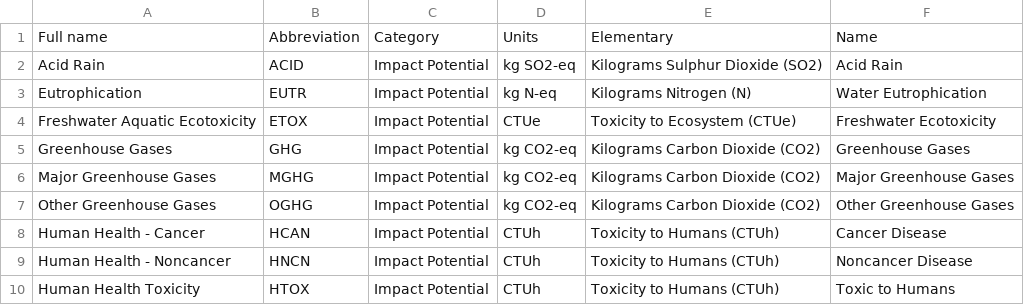
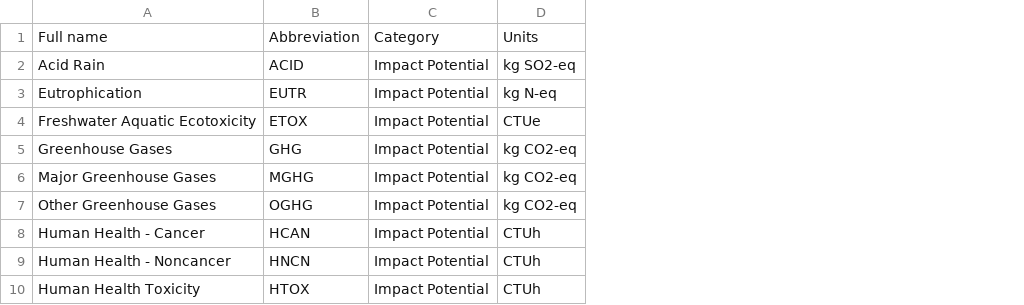
Before and after one commit to USEPA/useeior, a CSV file: inst/extdata/USEEIO_LCIA_Indicators.csv, drawn as a sheet; only a part is shown; the diff names each change by its address in the sheet, - before the commit and + after, or states it on an @@ line.

Commit message:
Revert "Add "Name" column for use in table headers"

```diff
--- a/inst/extdata/USEEIO_LCIA_Indicators.csv
+++ b/inst/extdata/USEEIO_LCIA_Indicators.csv
-column E, rows 1-10: Elementary | Kilograms Sulphur Dioxide (SO2) | Kilograms Nitrogen (N) | Toxicity to Ecosystem (CTUe) | Kilograms Carbon Dioxide (CO2) | Kilograms Carbon Dioxide (CO2) | Kilograms Carbon Dioxide (CO2) | Toxicity to Humans (CTUh) | Toxicity to Humans (CTUh) | Toxicity to Humans (CTUh)
-column F, rows 1-10: Name | Acid Rain | Water Eutrophication | Freshwater Ecotoxicity | Greenhouse Gases | Major Greenhouse Gases | Other Greenhouse Gases | Cancer Disease | Noncancer Disease | Toxic to Humans
```
Also changed, not shown: 10 other files.
